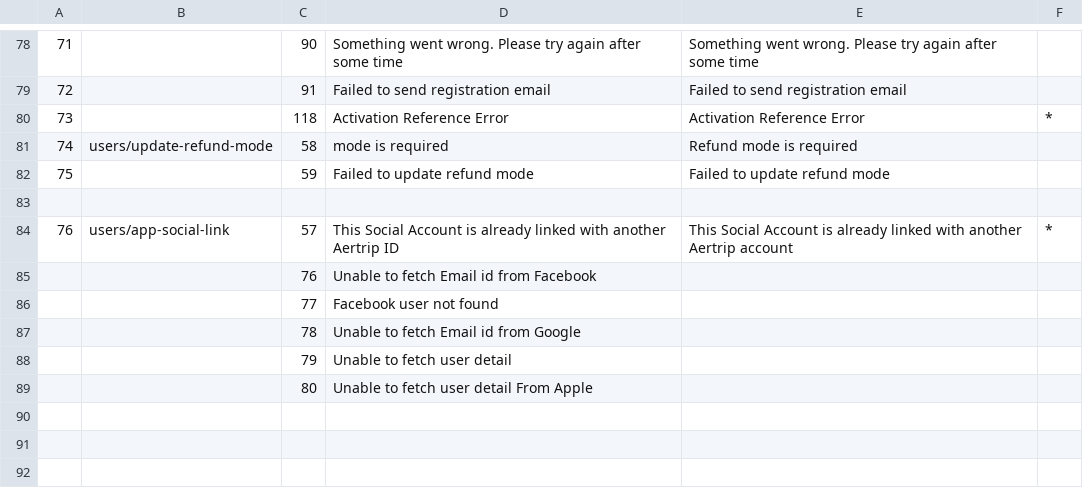
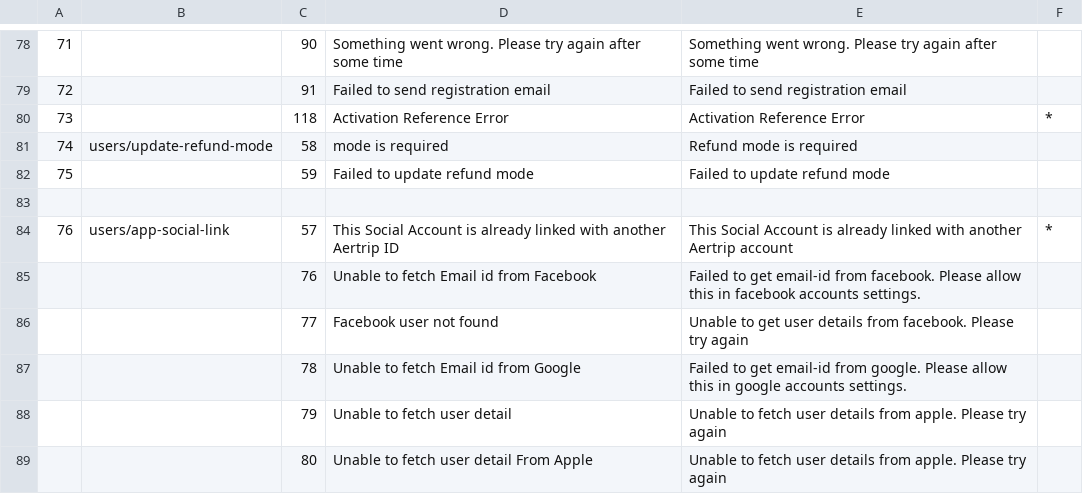
Before and after one commit to Khanasif07/AerTrip, a CSV file: AERTRIP/AppStoryboards/Common/ATError/ErrorFiles/login.csv, drawn as a sheet; only a part is shown, gaps mark what is left out.

```diff
--- a/AERTRIP/AppStoryboards/Common/ATError/ErrorFiles/login.csv
+++ b/AERTRIP/AppStoryboards/Common/ATError/ErrorFiles/login.csv
@@ -84,6 +84,6 @@
 76,users/app-social-link,57,This Social Account is already linked with another Aertrip ID,This Social Account is already linked with another Aertrip account,*
-,,76,Unable to fetch Email id from Facebook,,
-,,77,Facebook user not found,,
-,,78,Unable to fetch Email id from Google,,
-,,79,Unable to fetch user detail,,
-,,80,Unable to fetch user detail From Apple,,
+,,76,Unable to fetch Email id from Facebook,Failed to get email-id from facebook. Please allow this in facebook accounts settings.,
+,,77,Facebook user not found,Unable to get user details from facebook. Please try again,
+,,78,Unable to fetch Email id from Google,Failed to get email-id from google. Please allow this in google accounts settings.,
+,,79,Unable to fetch user detail,Unable to fetch user details from apple. Please try again,
+,,80,Unable to fetch user detail From Apple,Unable to fetch user details from apple. Please try again,
```
Also changed, not shown: AERTRIP/AppStoryboards/Common/ATError/ErrorFiles/flights.csv, AERTRIP/AppStoryboards/Common/ATError/ErrorFiles/profile.csv, 12 other files.
